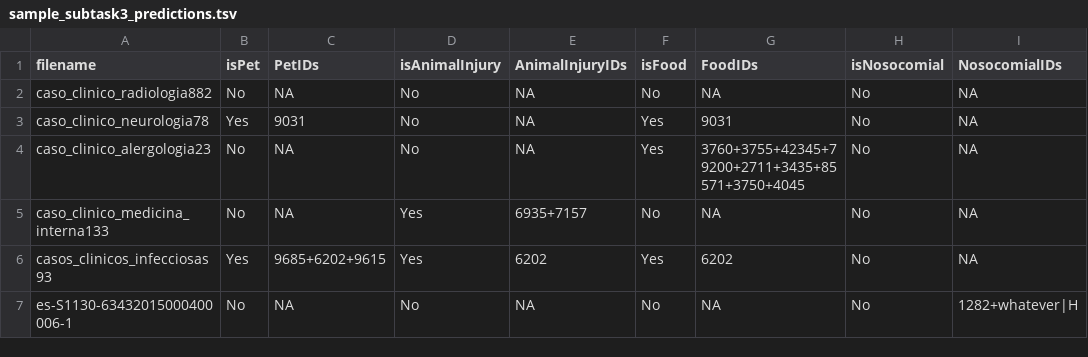
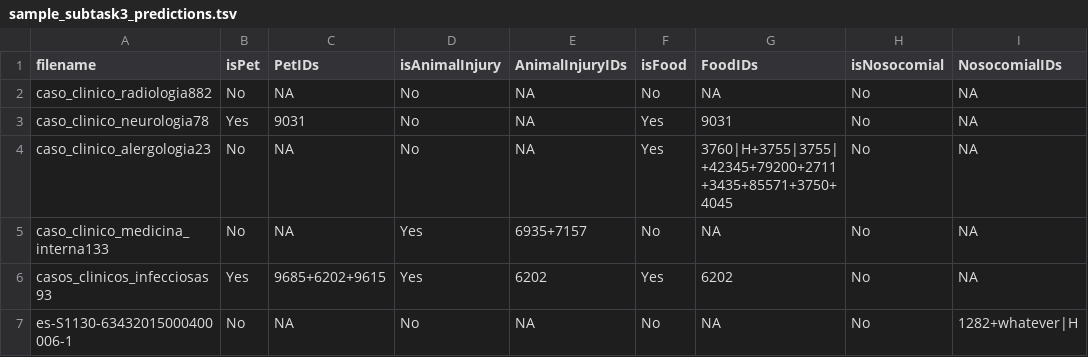
Before and after one commit to tonifuc3m/livingner-evaluation-library, a TSV file: toy-data/sample_subtask3_predictions.tsv, drawn as a sheet.

Commit message:
Modify toy-data files

```diff
--- a/toy-data/sample_subtask3_predictions.tsv
+++ b/toy-data/sample_subtask3_predictions.tsv
@@ -3,3 +3,3 @@ caso_clinico_radiologia882	No	NA	No	NA	No	NA	No	NA
 caso_clinico_neurologia78	Yes	9031	No	NA	Yes	9031	No	NA
-caso_clinico_alergologia23	No	NA	No	NA	Yes	3760+3755+42345+79200+2711+3435+85571+3750+4045	No	NA
+caso_clinico_alergologia23	No	NA	No	NA	Yes	3760|H+3755|3755|+42345+79200+2711+3435+85571+3750+4045	No	NA
 caso_clinico_medicina_interna133	No	NA	Yes	6935+7157	No	NA	No	NA
```
Also changed, not shown: toy-data/sample_entities_subtask2_predictions.tsv, 1 other file.
